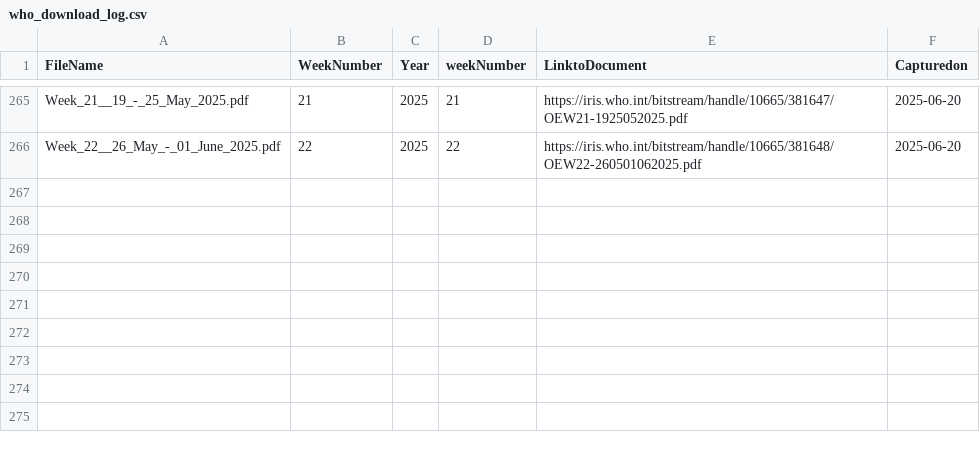
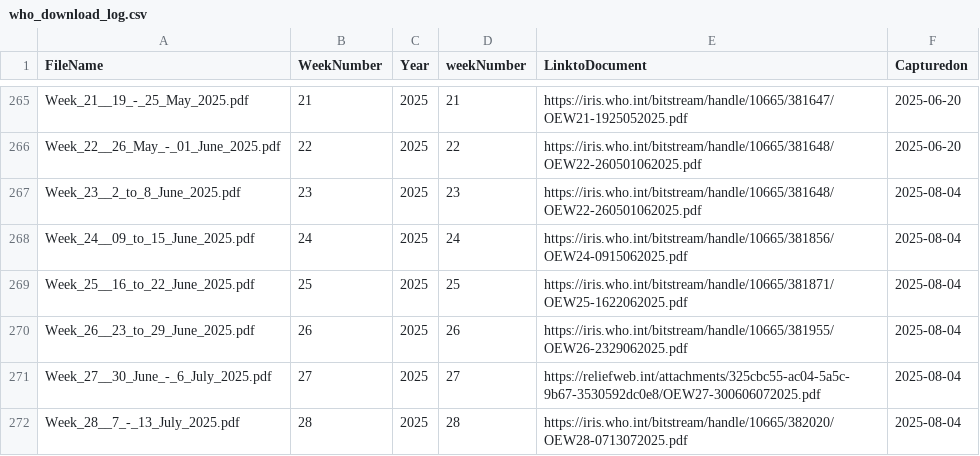
Before and after one commit to CBPFGMS/pfbi-data, a CSV file: who_download_log.csv, drawn as a sheet; only a part is shown, gaps mark what is left out.

```diff
--- a/who_download_log.csv
+++ b/who_download_log.csv
@@ -266 +266,7 @@ Week_21__19_-_25_May_2025.pdf,21,2025,21,https://iris.who.int/bitstream/handle/1
 Week_22__26_May_-_01_June_2025.pdf,22,2025,22,https://iris.who.int/bitstream/handle/10665/381648/OEW22-260501062025.pdf,2025-06-20
+Week_23__2_to_8_June_2025.pdf,23,2025,23,https://iris.who.int/bitstream/handle/10665/381648/OEW22-260501062025.pdf,2025-08-04
+Week_24__09_to_15_June_2025.pdf,24,2025,24,https://iris.who.int/bitstream/handle/10665/381856/OEW24-0915062025.pdf,2025-08-04
+Week_25__16_to_22_June_2025.pdf,25,2025,25,https://iris.who.int/bitstream/handle/10665/381871/OEW25-1622062025.pdf,2025-08-04
+Week_26__23_to_29_June_2025.pdf,26,2025,26,https://iris.who.int/bitstream/handle/10665/381955/OEW26-2329062025.pdf,2025-08-04
+Week_27__30_June_-_6_July_2025.pdf,27,2025,27,https://reliefweb.int/attachments/325cbc55-ac04-5a5c-9b67-3530592dc0e8/OEW27-300606072025.pdf,2025-08-04
+Week_28__7_-_13_July_2025.pdf,28,2025,28,https://iris.who.int/bitstream/handle/10665/382020/OEW28-0713072025.pdf,2025-08-04
```
Also changed, not shown: 2 other files.
